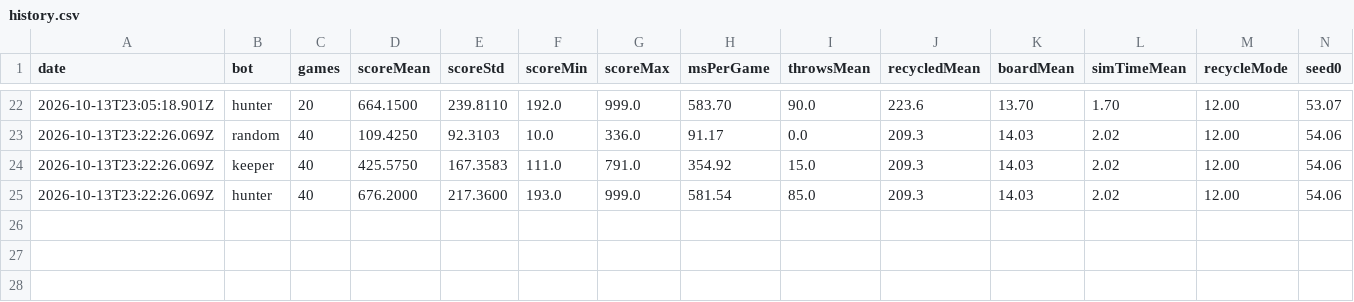
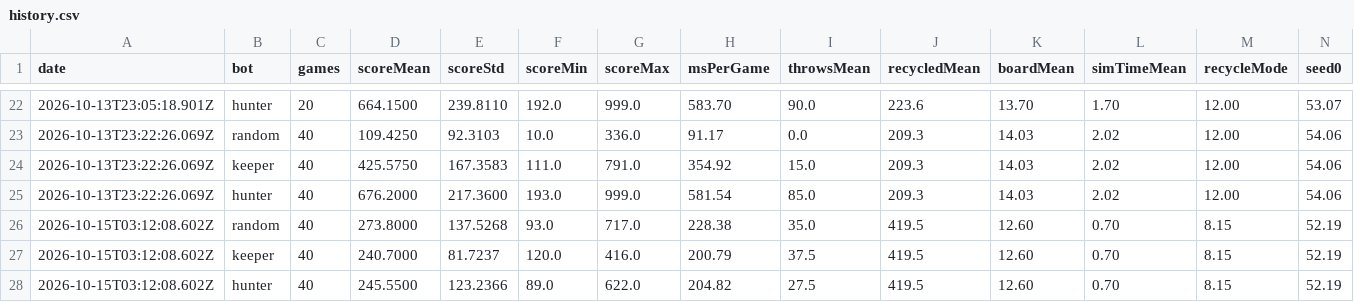
Before and after one commit to luncat8/KeRot-minigame, a CSV file: experiments/results/history.csv, drawn as a sheet; only a part is shown, gaps mark what is left out; rows hold the shown columns only; the diff names each change by its address in the sheet, - before the commit and + after, or states it on an @@ line.

Commit message:
0.4: mass slider (load law), disk schemas, kerot-s UI scheme
- Mass slider: every puck, live, log 0.5–20 kg. Ice grips a heavier puck less
  (μ ∝ m^(−1/3)): stop distance ∝ m^(1/3), hold radius ∝ m^(−1/3); 4 kg is the
  reference, so the default physics is bit-identical.
- Disk schemas (= score maps), switchable live: soft lobes (classic),
  3 red circles (kerot-s), 6 rim hemispheres; one monotone palette + legend.
- UI colour schemes: classic and kerot-s (navy monospace panel, gradient+grid
  floor, cream pucks with rim quarters, rate gauge and tag, seat ring).
- Score: per-schema LUT at 128 cells; rim straddlers integrated over the exact
  lens (Gauss in angle per arc between the circle crossings) — slivers used to
  earn nothing, rim-schema straddlers were off by up to 6.5 %.
- 0.3 fixes: bakeZone implicit globals, floor's frozen field halo, per-frame
  string allocations; smoke test evaluates browser files in strict mode.
- Experiments: mass-load (was mass-cancellation), field-preview and scoring per
  schema, bot-strategies schema arg, render-frames (PNG frames, no browser).

Co-authored-by: arena-agent <297053741+arena-agent@users.noreply.github.com>

```diff
--- a/experiments/results/history.csv
+++ b/experiments/results/history.csv
+row 26: 2026-10-15T03:12:08.602Z | random | 40 | 273.8000 | 137.5268 | 93.0 | 717.0 | 228.38 | 35.0 | 419.5 | 12.60 | 0.70 | 8.15 | 52.19
+row 27: 2026-10-15T03:12:08.602Z | keeper | 40 | 240.7000 | 81.7237 | 120.0 | 416.0 | 200.79 | 37.5 | 419.5 | 12.60 | 0.70 | 8.15 | 52.19
+row 28: 2026-10-15T03:12:08.602Z | hunter | 40 | 245.5500 | 123.2366 | 89.0 | 622.0 | 204.82 | 27.5 | 419.5 | 12.60 | 0.70 | 8.15 | 52.19
```
Also changed, not shown: 23 other files.
